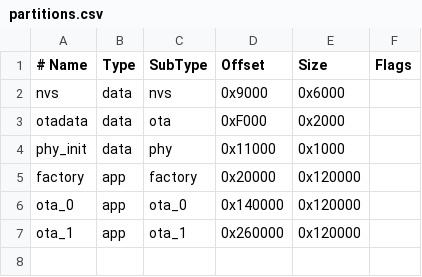
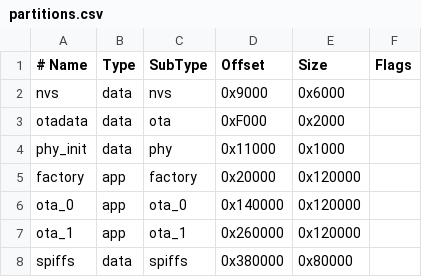
Before and after one commit to maurofain/epaper_bw, a CSV file: partitions.csv, drawn as a sheet.

Commit message:
Fix SPIFFS flash integration and UART/USB console stability for EPaperQr

```diff
--- a/partitions.csv
+++ b/partitions.csv
@@ -7 +7,2 @@ ota_0,     app,  ota_0,   0x140000, 0x120000,
 ota_1,     app,  ota_1,   0x260000, 0x120000,
+spiffs,    data, spiffs, 0x380000, 0x80000,
```
Also changed, not shown: 13 other files.
